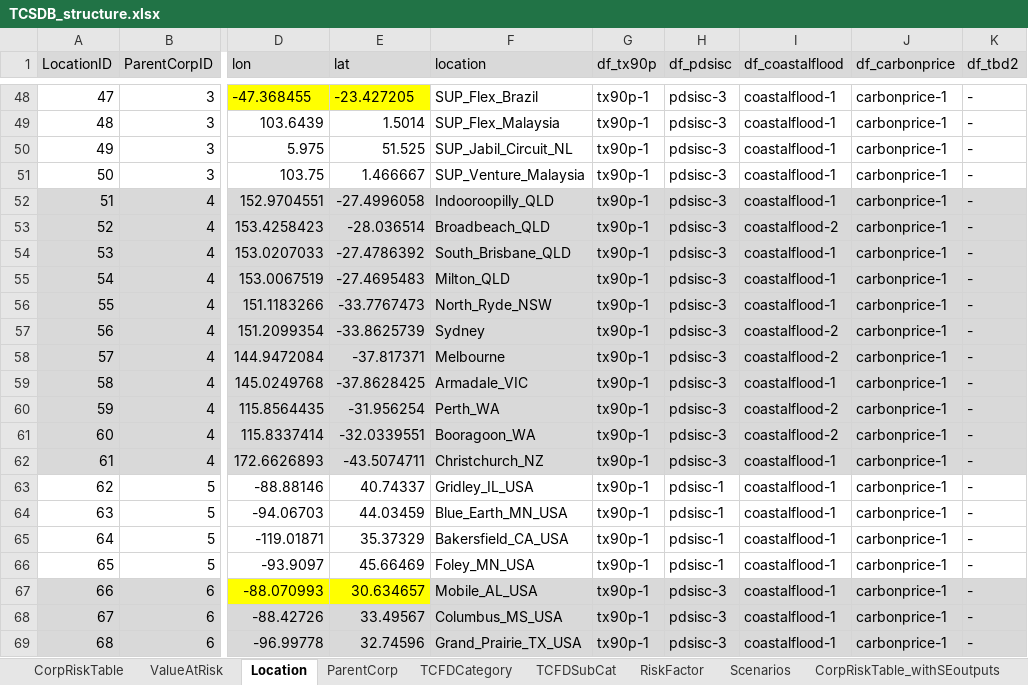
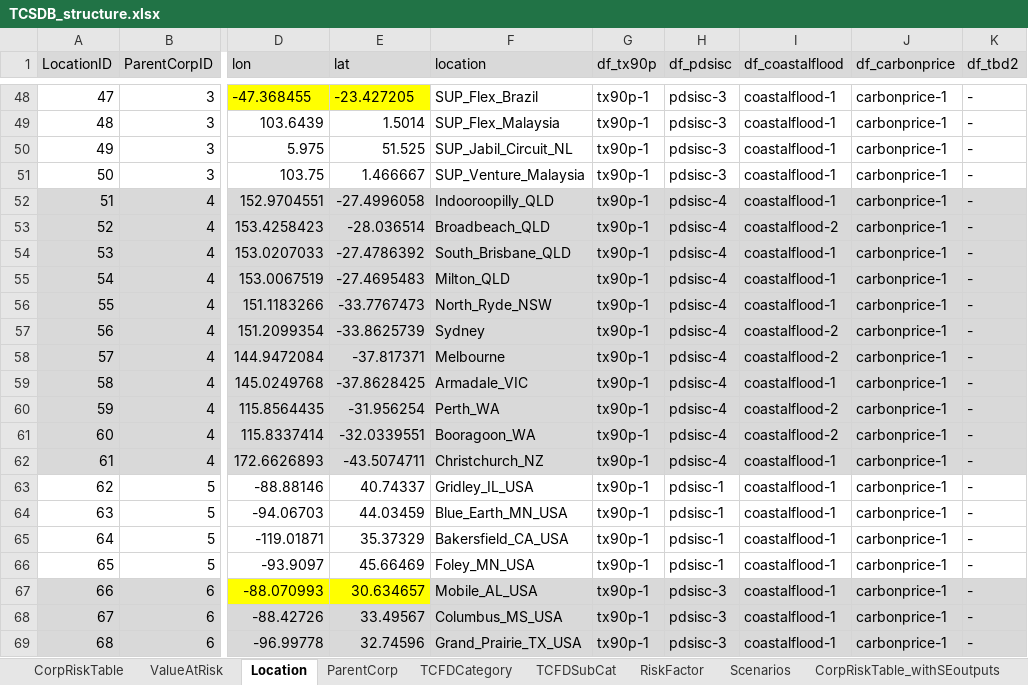
Before and after one commit to TheClimateService/UI-mockup, an Excel workbook: data/TCSDB/TCSDB_structure.xlsx, sheet Location, drawn as a sheet; only a part is shown, gaps mark what is left out; values as stored, in another font and other column widths than the file's, no borders; the diff names each change by its address in the sheet, - before the commit and + after, or states it on an @@ line.

```diff
--- a/data/TCSDB/TCSDB_structure.xlsx (sheet Location)
+++ b/data/TCSDB/TCSDB_structure.xlsx (sheet Location)
-H52:H62 (df_pdsisc): pdsisc-3
+H52:H62 (df_pdsisc): pdsisc-4
```
Also changed, not shown: 33 other files.
